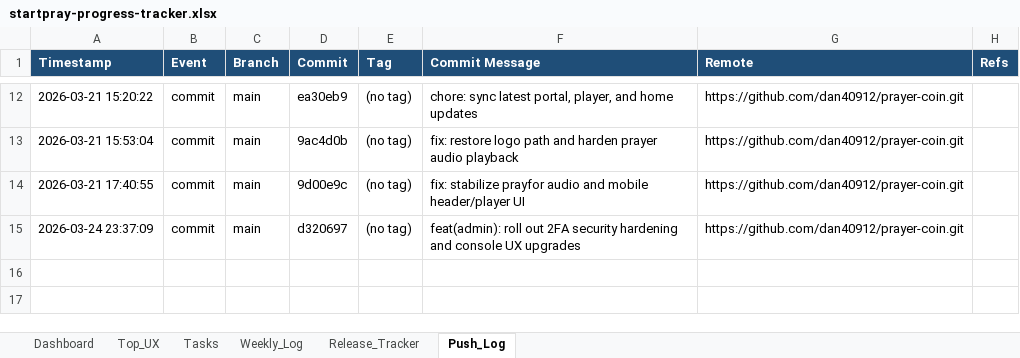
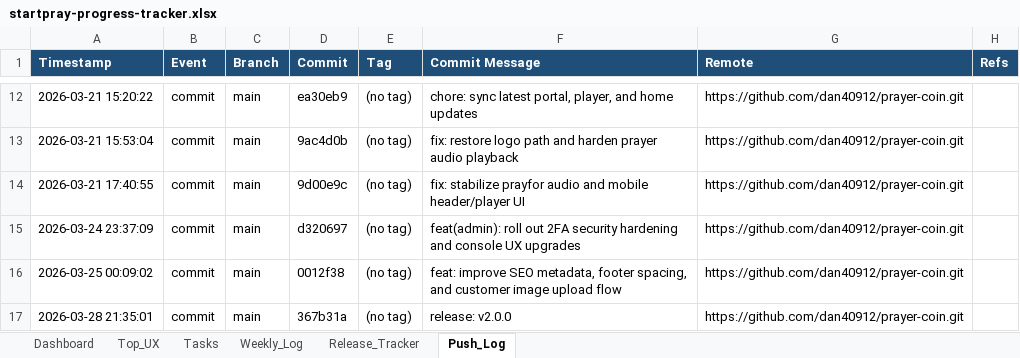
Before and after one commit to dan40912/prayer-coin, an Excel workbook: output/spreadsheet/startpray-progress-tracker.xlsx, sheet Push_Log, drawn as a sheet; only a part is shown, gaps mark what is left out; values as stored, in another font and other column widths than the file's, no borders; the diff names each change by its address in the sheet, - before the commit and + after, or states it on an @@ line.

```diff
--- a/output/spreadsheet/startpray-progress-tracker.xlsx (sheet Push_Log)
+++ b/output/spreadsheet/startpray-progress-tracker.xlsx (sheet Push_Log)
+row 16: 2026-03-25 00:09:02 | commit | main | 0012f38 | (no tag) | feat: improve SEO metadata, footer spacing, and customer image upload flow | https://github.com/dan40912/prayer-coin.git
+row 17: 2026-03-28 21:35:01 | commit | main | 367b31a | (no tag) | release: v2.0.0 | https://github.com/dan40912/prayer-coin.git
```
Also changed, not shown: sheet Dashboard, sheet Weekly_Log, 32 other files.
